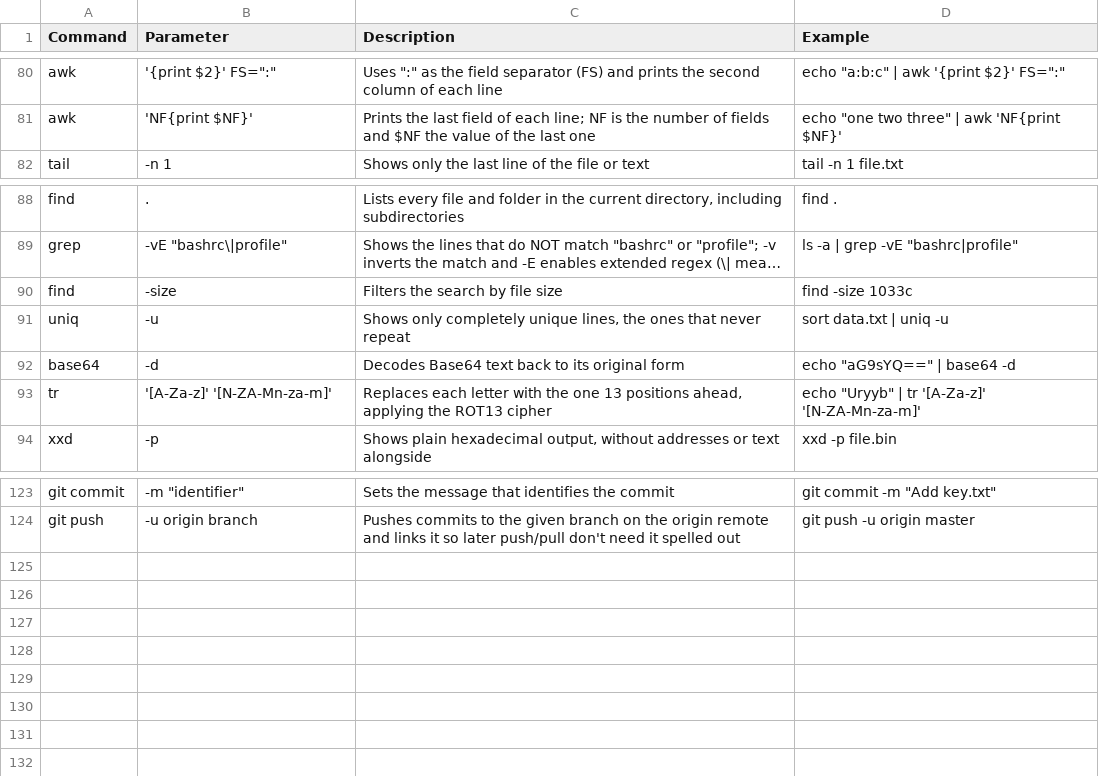
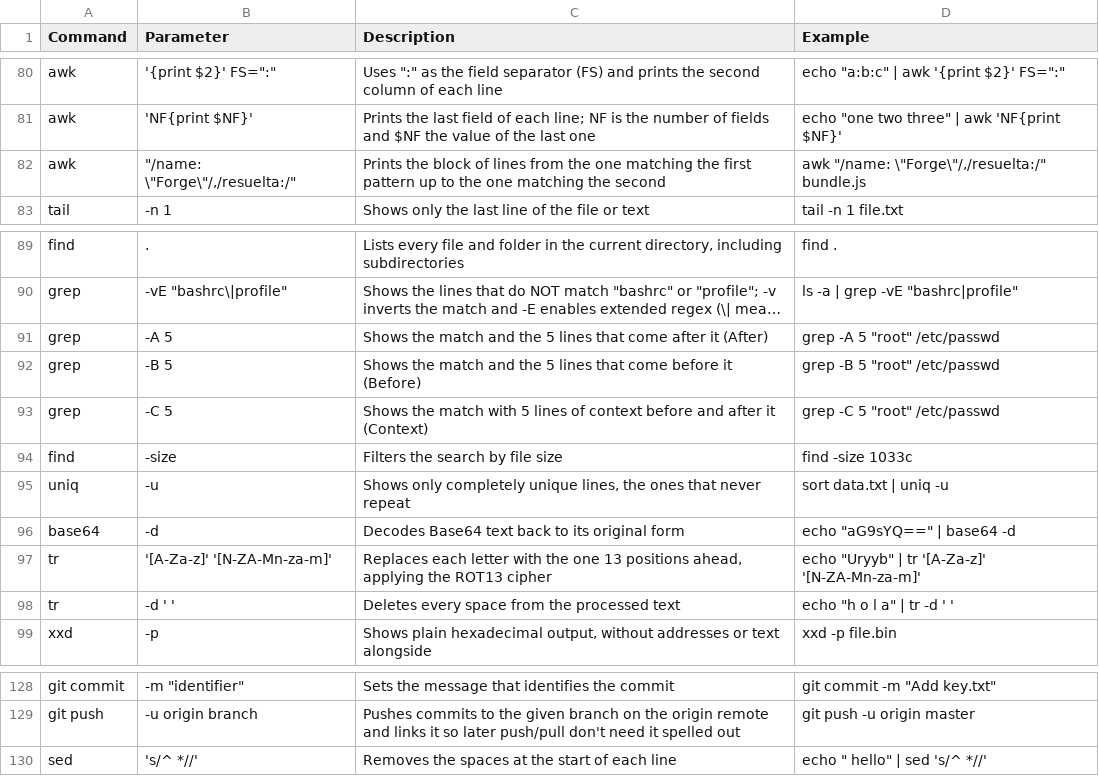
Before and after one commit to TrueOwl-Override/Linux-Commands, a CSV file: data/parameters.csv, drawn as a sheet; only a part is shown, gaps mark what is left out; long unchanged cells end in …; the diff names each change by its address in the sheet, - before the commit and + after, or states it on an @@ line.

```diff
--- a/data/parameters.csv
+++ b/data/parameters.csv
+row 82: awk | "/name: \"Forge\"/,/resuelta:/" | Prints the block of lines from the one matching the first pattern up to the one matching the second | awk "/name: \"Forge\"/,/resuelta:/" bundle.js
+row 91: grep | -A 5 | Shows the match and the 5 lines that come after it (After) | grep -A 5 "root" /etc/passwd
+row 92: grep | -B 5 | Shows the match and the 5 lines that come before it (Before) | grep -B 5 "root" /etc/passwd
+row 93: grep | -C 5 | Shows the match with 5 lines of context before and after it (Context) | grep -C 5 "root" /etc/passwd
+row 98: tr | -d ' ' | Deletes every space from the processed text | echo "h o l a" | tr -d ' '
+row 130: sed | 's/^ *//' | Removes the spaces at the start of each line | echo " hello" | sed 's/^ *//'
```
Also changed, not shown: 4 other files.
